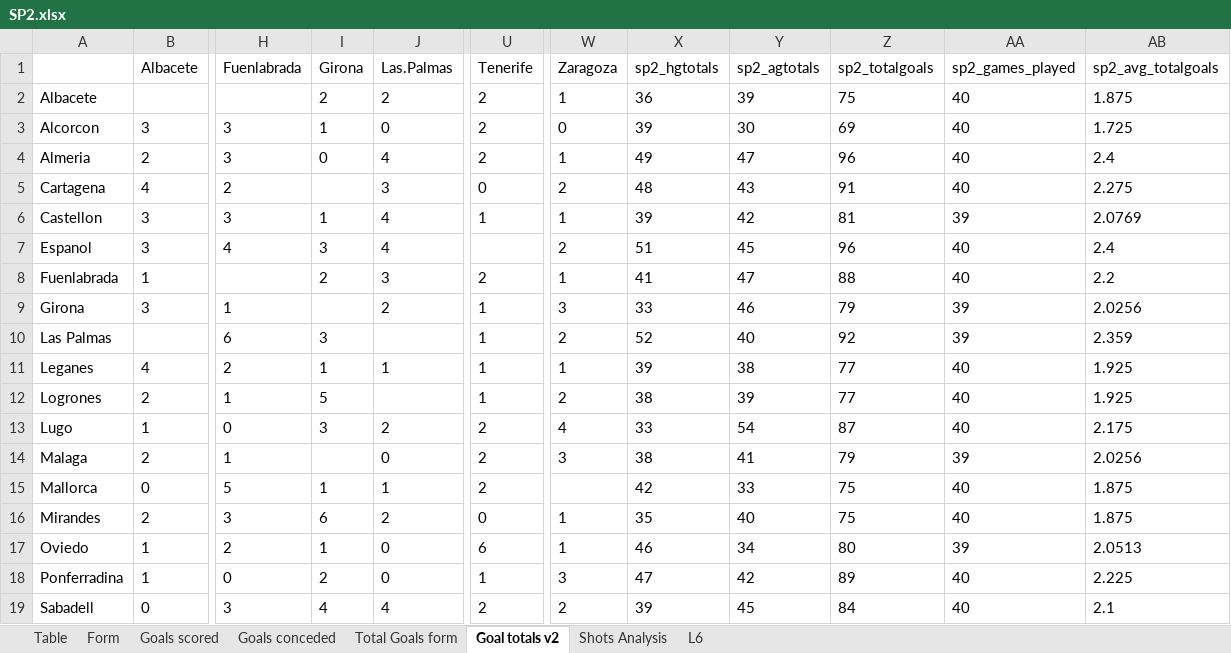
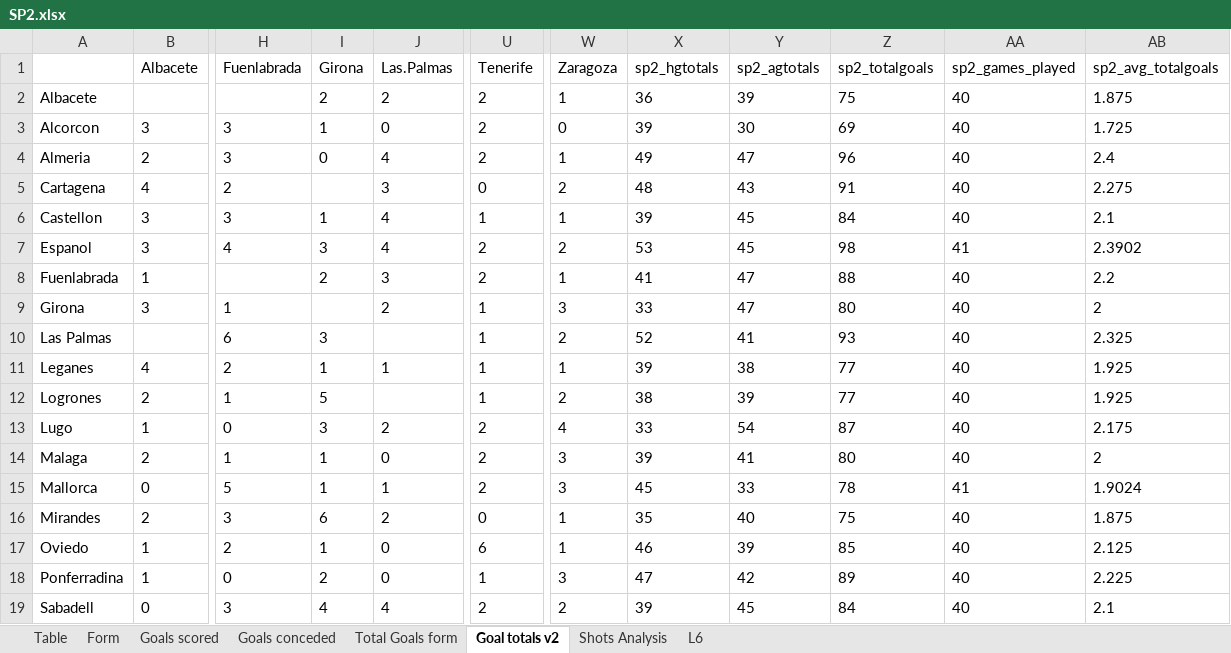
Before and after one commit to gitboyzorro5/Rsoccer, an Excel workbook: Divisions/SP2.xlsx, sheet Goal totals v2, drawn as a sheet; only a part is shown, gaps mark what is left out; values as stored, in another font and other column widths than the file's, no borders; the diff covers the shown part only; the diff names each change by its address in the sheet, - before the commit and + after, or states it on an @@ line.

```diff
--- a/Divisions/SP2.xlsx (sheet Goal totals v2)
+++ b/Divisions/SP2.xlsx (sheet Goal totals v2)
-Y6 (sp2_agtotals): 42
+Y6 (sp2_agtotals): 45
-Z6 (sp2_totalgoals): 81
+Z6 (sp2_totalgoals): 84
-AA6 (sp2_games_played): 39
+AA6 (sp2_games_played): 40
-AB6 (sp2_avg_totalgoals): 2.0769
+AB6 (sp2_avg_totalgoals): 2.1
-U7 (Tenerife): (empty)
+U7 (Tenerife): 2
-X7 (sp2_hgtotals): 51
+X7 (sp2_hgtotals): 53
-Z7 (sp2_totalgoals): 96
+Z7 (sp2_totalgoals): 98
-AA7 (sp2_games_played): 40
+AA7 (sp2_games_played): 41
-AB7 (sp2_avg_totalgoals): 2.4
+AB7 (sp2_avg_totalgoals): 2.3902
-Y9 (sp2_agtotals): 46
+Y9 (sp2_agtotals): 47
-Z9 (sp2_totalgoals): 79
+Z9 (sp2_totalgoals): 80
-AA9:AA10 (sp2_games_played): 39
+AA9:AA10 (sp2_games_played): 40
-AB9 (sp2_avg_totalgoals): 2.0256
+AB9 (sp2_avg_totalgoals): 2
-Y10 (sp2_agtotals): 40
+Y10 (sp2_agtotals): 41
-Z10 (sp2_totalgoals): 92
+Z10 (sp2_totalgoals): 93
-AB10 (sp2_avg_totalgoals): 2.359
+AB10 (sp2_avg_totalgoals): 2.325
-I14 (Girona): (empty)
+I14 (Girona): 1
-X14 (sp2_hgtotals): 38
+X14 (sp2_hgtotals): 39
-Z14 (sp2_totalgoals): 79
+Z14 (sp2_totalgoals): 80
-AA14 (sp2_games_played): 39
+AA14 (sp2_games_played): 40
-AB14 (sp2_avg_totalgoals): 2.0256
+AB14 (sp2_avg_totalgoals): 2
-W15 (Zaragoza): (empty)
+W15 (Zaragoza): 3
-X15 (sp2_hgtotals): 42
+X15 (sp2_hgtotals): 45
-Z15 (sp2_totalgoals): 75
+Z15 (sp2_totalgoals): 78
-AA15 (sp2_games_played): 40
+AA15 (sp2_games_played): 41
-AB15 (sp2_avg_totalgoals): 1.875
+AB15 (sp2_avg_totalgoals): 1.9024
-Y17 (sp2_agtotals): 34
+Y17 (sp2_agtotals): 39
-Z17 (sp2_totalgoals): 80
+Z17 (sp2_totalgoals): 85
-AA17 (sp2_games_played): 39
+AA17 (sp2_games_played): 40
-AB17 (sp2_avg_totalgoals): 2.0513
+AB17 (sp2_avg_totalgoals): 2.125
```
Also changed, not shown: 20 edited cells elsewhere in this sheet, sheet Shots Analysis, sheet Table, sheet L6, sheet Form, sheet Goals scored, sheet Goals conceded, 1 more sheet, Divisions/B1.xlsx, Divisions/E0.xlsx, 32 other files.
